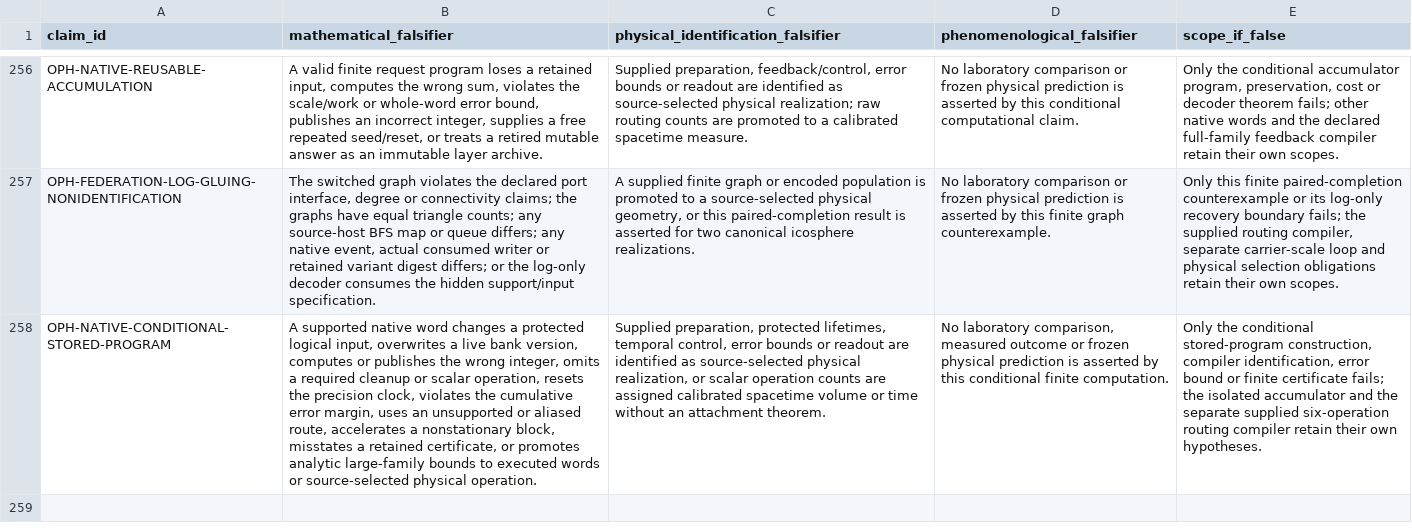
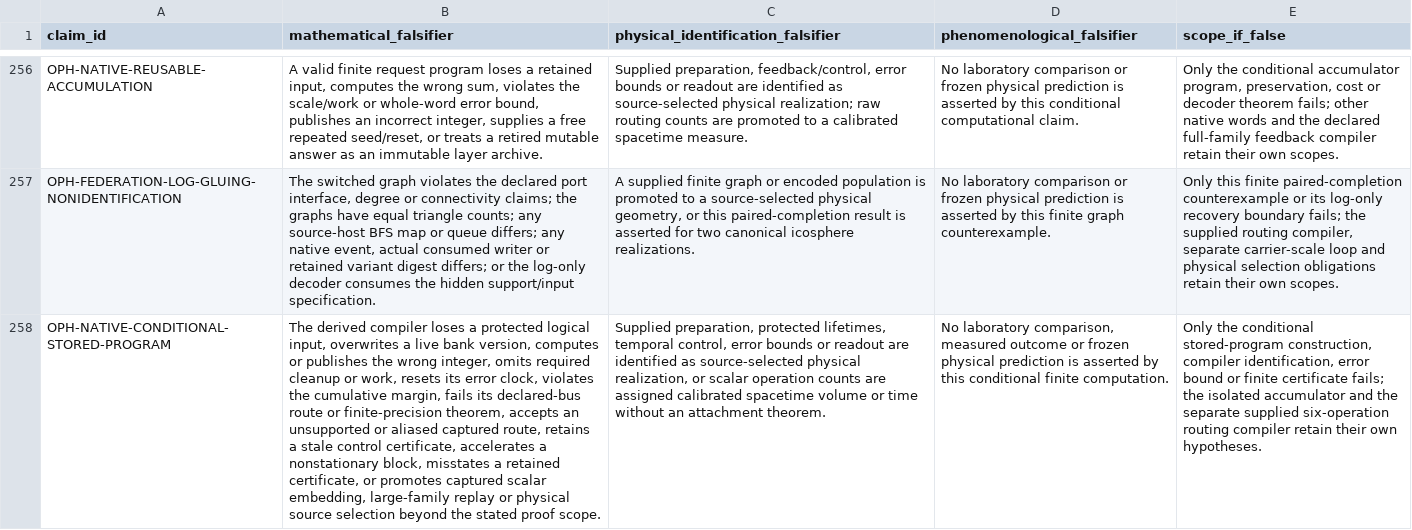
Before and after one commit to Arithmon/observer-patch-holography, a CSV file: claims/falsification_matrix.csv, drawn as a sheet; only a part is shown, gaps mark what is left out; the diff names each change by its address in the sheet, - before the commit and + after, or states it on an @@ line.

```diff
--- a/claims/falsification_matrix.csv
+++ b/claims/falsification_matrix.csv
-B258 (mathematical_falsifier): A supported native word changes a protected logical input, overwrites a live bank version, computes or publishes the wrong integer, omits a required cleanup or scalar operation, resets the precision clock, violates the cumulative error margin, uses an unsupported or aliased route, accelerates a nonstationary block, misstates a retained certificate, or promotes analytic large-family bounds to executed words or source-selected physical operation.
+B258 (mathematical_falsifier): The derived compiler loses a protected logical input, overwrites a live bank version, computes or publishes the wrong integer, omits required cleanup or work, resets its error clock, violates the cumulative margin, fails its declared-bus route or finite-precision theorem, accepts an unsupported or aliased captured route, retains a stale control certificate, accelerates a nonstationary block, misstates a retained certificate, or promotes captured scalar embedding, large-family replay or physical source selection beyond the stated proof scope.
```
Also changed, not shown: claims/novelty_matrix.csv, 15 other files.
